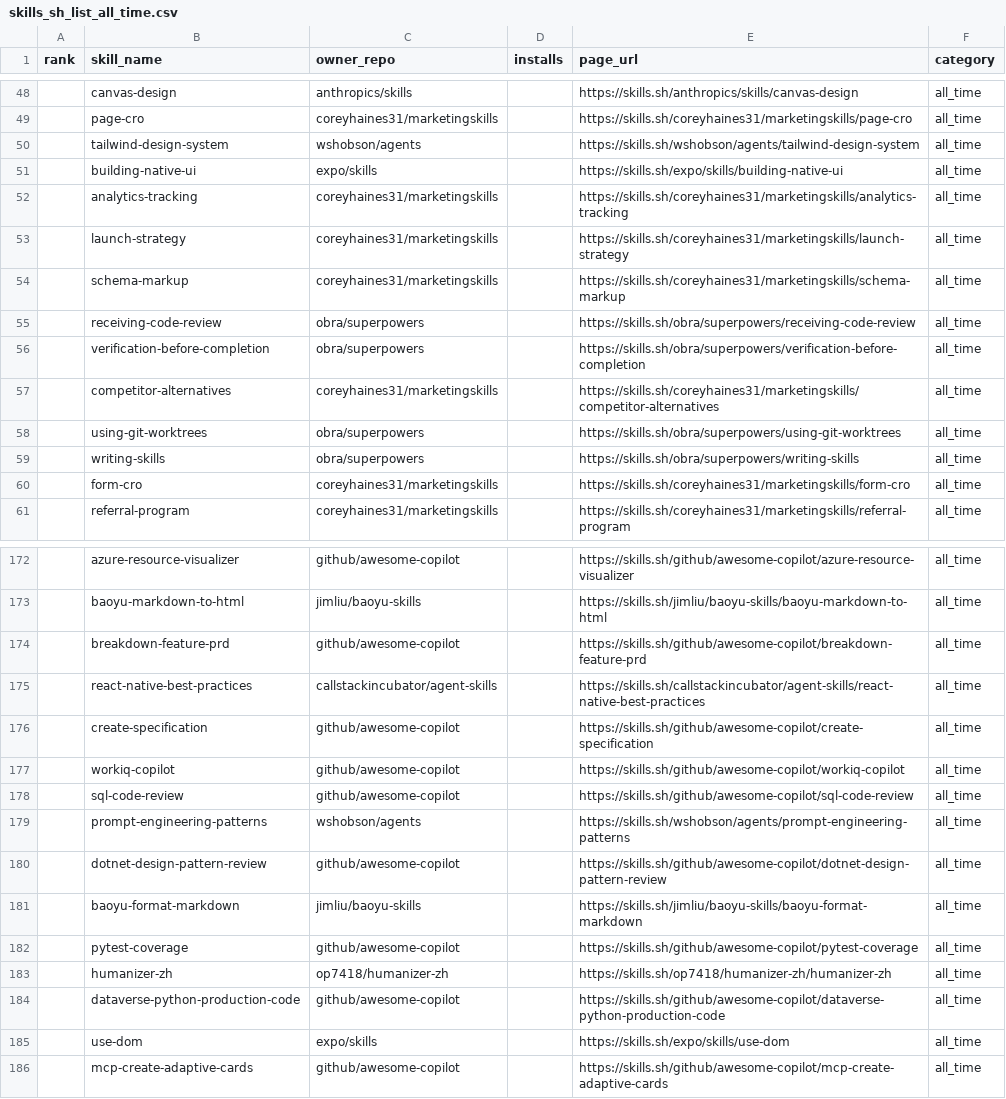
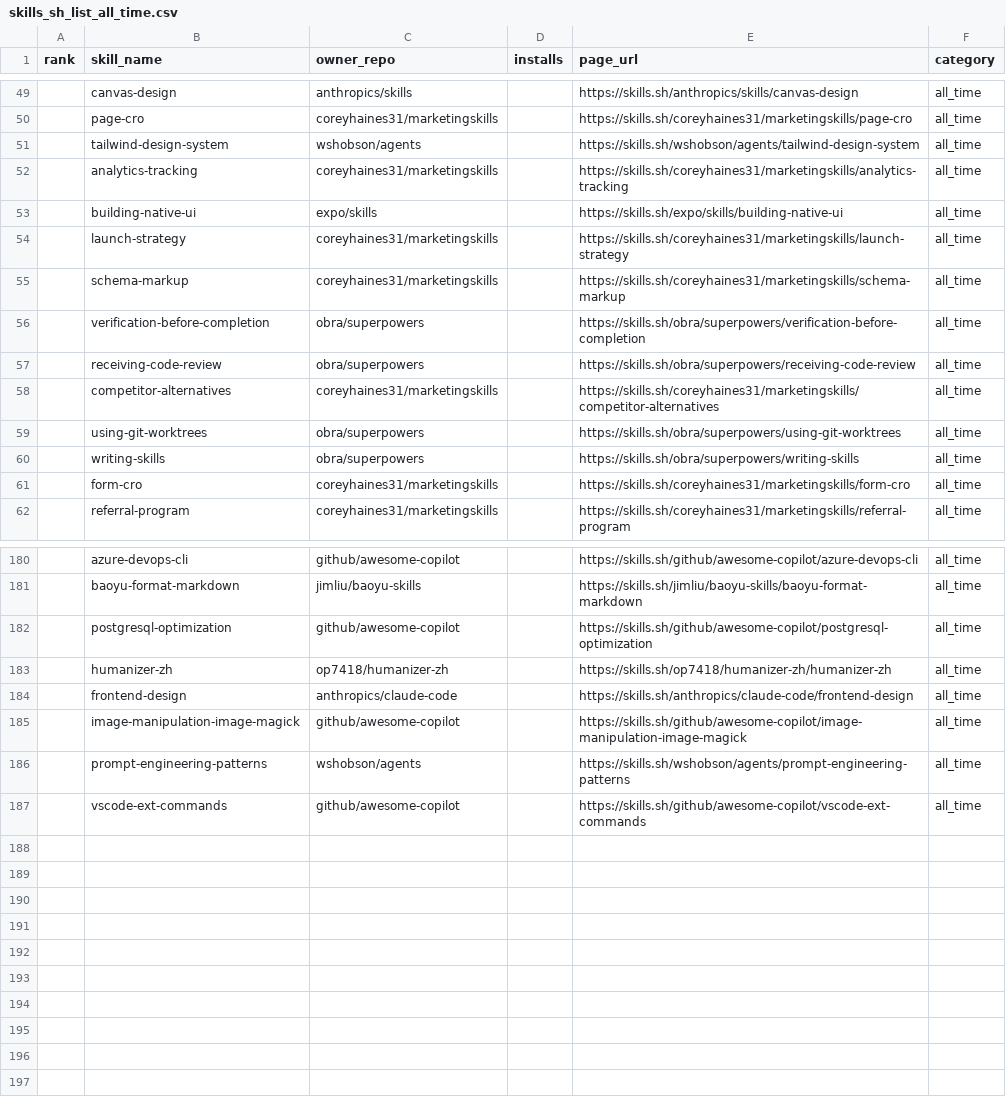
Before and after one commit to biyan113/skills.sh, a CSV file: skills_sh_list_all_time.csv, drawn as a sheet; only a part is shown, gaps mark what is left out; the diff covers the shown part only.

```diff
--- a/skills_sh_list_all_time.csv
+++ b/skills_sh_list_all_time.csv
@@ -50,8 +51,8 @@ rank,skill_name,owner_repo,installs,page_url,category
 ,tailwind-design-system,wshobson/agents,,https://skills.sh/wshobson/agents/tailwind-design-system,all_time
+,analytics-tracking,coreyhaines31/marketingskills,,https://skills.sh/coreyhaines31/marketingskills/analytics-tracking,all_time
 ,building-native-ui,expo/skills,,https://skills.sh/expo/skills/building-native-ui,all_time
-,analytics-tracking,coreyhaines31/marketingskills,,https://skills.sh/coreyhaines31/marketingskills/analytics-tracking,all_time
 ,launch-strategy,coreyhaines31/marketingskills,,https://skills.sh/coreyhaines31/marketingskills/launch-strategy,all_time
 ,schema-markup,coreyhaines31/marketingskills,,https://skills.sh/coreyhaines31/marketingskills/schema-markup,all_time
+,verification-before-completion,obra/superpowers,,https://skills.sh/obra/superpowers/verification-before-completion,all_time
 ,receiving-code-review,obra/superpowers,,https://skills.sh/obra/superpowers/receiving-code-review,all_time
-,verification-before-completion,obra/superpowers,,https://skills.sh/obra/superpowers/verification-before-completion,all_time
 ,competitor-alternatives,coreyhaines31/marketingskills,,https://skills.sh/coreyhaines31/marketingskills/competitor-alternatives,all_time
@@ -172,15 +180,8 @@ rank,skill_name,owner_repo,installs,page_url,category
-,azure-resource-visualizer,github/awesome-copilot,,https://skills.sh/github/awesome-copilot/azure-resource-visualizer,all_time
-,baoyu-markdown-to-html,jimliu/baoyu-skills,,https://skills.sh/jimliu/baoyu-skills/baoyu-markdown-to-html,all_time
-,breakdown-feature-prd,github/awesome-copilot,,https://skills.sh/github/awesome-copilot/breakdown-feature-prd,all_time
-,react-native-best-practices,callstackincubator/agent-skills,,https://skills.sh/callstackincubator/agent-skills/react-native-best-practices,all_time
-,create-specification,github/awesome-copilot,,https://skills.sh/github/awesome-copilot/create-specification,all_time
-,workiq-copilot,github/awesome-copilot,,https://skills.sh/github/awesome-copilot/workiq-copilot,all_time
-,sql-code-review,github/awesome-copilot,,https://skills.sh/github/awesome-copilot/sql-code-review,all_time
+,azure-devops-cli,github/awesome-copilot,,https://skills.sh/github/awesome-copilot/azure-devops-cli,all_time
+,baoyu-format-markdown,jimliu/baoyu-skills,,https://skills.sh/jimliu/baoyu-skills/baoyu-format-markdown,all_time
+,postgresql-optimization,github/awesome-copilot,,https://skills.sh/github/awesome-copilot/postgresql-optimization,all_time
+,humanizer-zh,op7418/humanizer-zh,,https://skills.sh/op7418/humanizer-zh/humanizer-zh,all_time
+,frontend-design,anthropics/claude-code,,https://skills.sh/anthropics/claude-code/frontend-design,all_time
+,image-manipulation-image-magick,github/awesome-copilot,,https://skills.sh/github/awesome-copilot/image-manipulation-image-magick,all_time
 ,prompt-engineering-patterns,wshobson/agents,,https://skills.sh/wshobson/agents/prompt-engineering-patterns,all_time
-,dotnet-design-pattern-review,github/awesome-copilot,,https://skills.sh/github/awesome-copilot/dotnet-design-pattern-review,all_time
-,baoyu-format-markdown,jimliu/baoyu-skills,,https://skills.sh/jimliu/baoyu-skills/baoyu-format-markdown,all_time
-,pytest-coverage,github/awesome-copilot,,https://skills.sh/github/awesome-copilot/pytest-coverage,all_time
-,humanizer-zh,op7418/humanizer-zh,,https://skills.sh/op7418/humanizer-zh/humanizer-zh,all_time
-,dataverse-python-production-code,github/awesome-copilot,,https://skills.sh/github/awesome-copilot/dataverse-python-production-code,all_time
-,use-dom,expo/skills,,https://skills.sh/expo/skills/use-dom,all_time
-,mcp-create-adaptive-cards,github/awesome-copilot,,https://skills.sh/github/awesome-copilot/mcp-create-adaptive-cards,all_time
+,vscode-ext-commands,github/awesome-copilot,,https://skills.sh/github/awesome-copilot/vscode-ext-commands,all_time
```
Also changed, not shown: 12 added rows, 5 removed rows, 54 moved rows and 10 edited cells elsewhere in this file, skills_sh_list_hot.csv, skills_sh_list_trending.csv, 3 other files.
